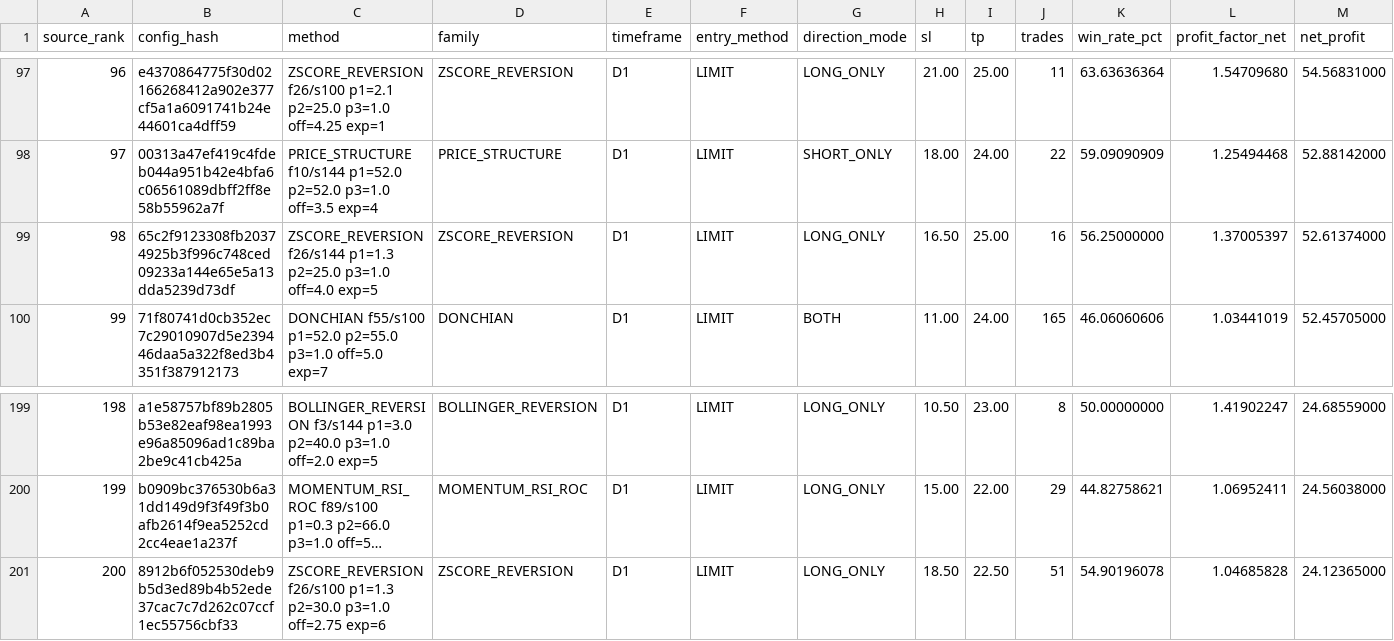
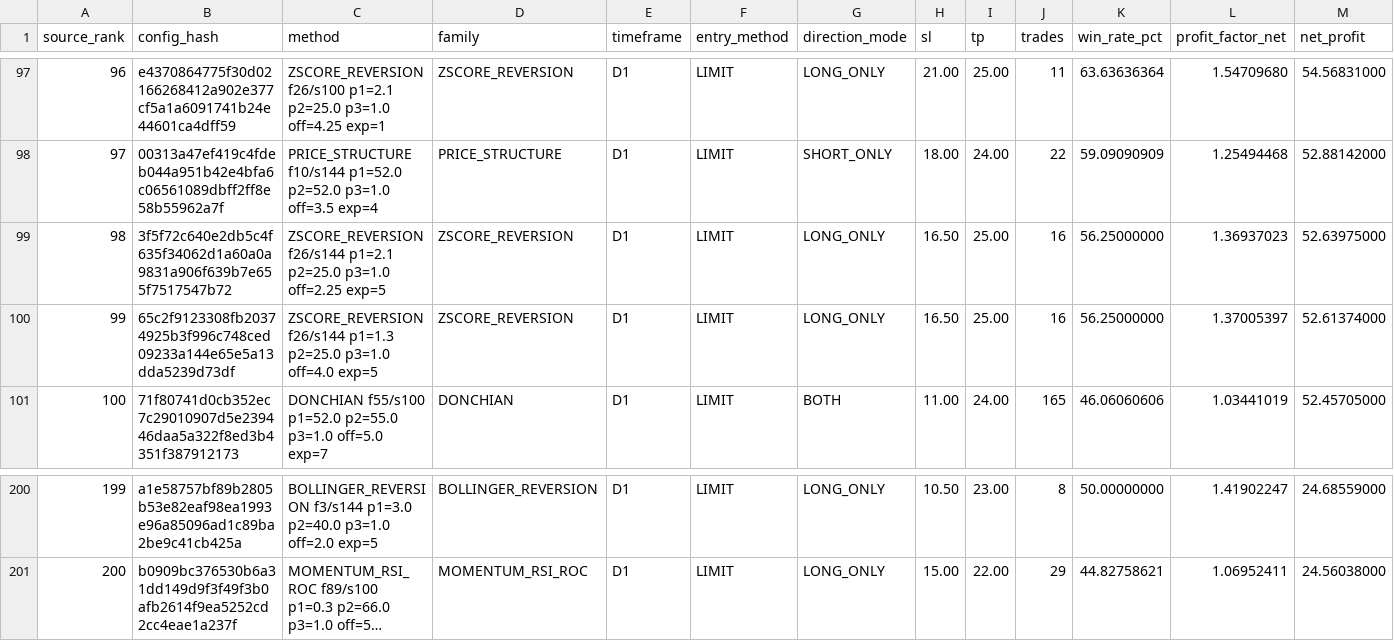
Before and after one commit to copytolive/rwa, a CSV file: backtest/gold24/runtime_v11/latest_profit_top200.csv, drawn as a sheet; only a part is shown, gaps mark what is left out; long unchanged cells end in …; removed rows and columns are numbered as before the commit, all else as after; rows hold the shown columns only; the diff names each change by its address in the sheet, - before the commit and + after, or states it on an @@ line.

```diff
--- a/backtest/gold24/runtime_v11/latest_profit_top200.csv
+++ b/backtest/gold24/runtime_v11/latest_profit_top200.csv
+row 99: 98 | 3f5f72c640e2db5c4f635f34062d1a60a0a9831a906f639b7e655f7517547b72 | ZSCORE_REVERSION f26/s144 p1=2.1 p2=25.0 p3=1.0 off=2.25 exp=5 | ZSCORE_REVERSION | D1 | LIMIT | LONG_ONLY | 16.50 | 25.00 | 16 | 56.25000000 | 1.36937023 | 52.63975000
@@ column A (source_rank) renumbered between rows 100 and 201 @@
-row 201: 200 | 8912b6f052530deb9b5d3ed89b4b52ede37cac7c7d262c07ccf1ec55756cbf33 | ZSCORE_REVERSION f26/s100 p1=1.3 p2=30.0 p3=1.0 off=2.75 exp=6 | ZSCORE_REVERSION | D1 | LIMIT | LONG_ONLY | 18.50 | 22.50 | 51 | 54.90196078 | 1.04685828 | 24.12365000
```
Also changed, not shown: backtest/gold24/runtime_v11/latest_entry_profit_top200.csv, 4 other files.
